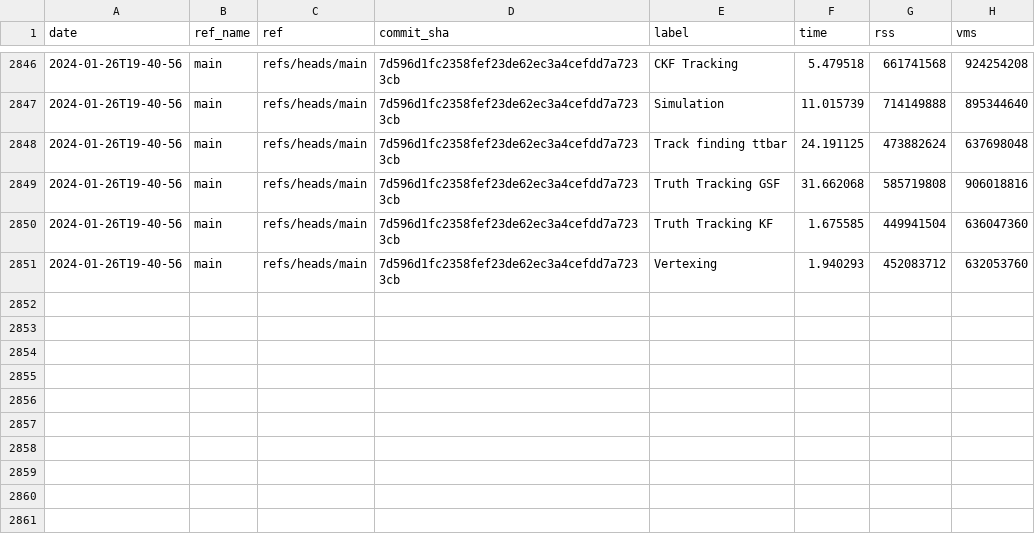
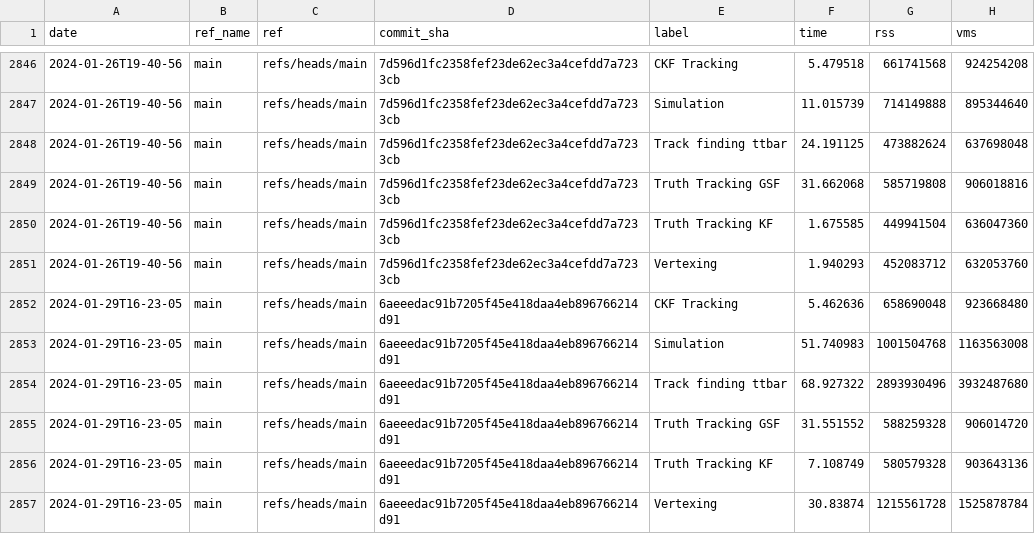
Before and after one commit to acts-project/runtime_metrics, a CSV file: metrics.csv, drawn as a sheet; only a part is shown, gaps mark what is left out.

```diff
--- a/metrics.csv
+++ b/metrics.csv
@@ -2851 +2851,7 @@ date,ref_name,ref,commit_sha,label,time,rss,vms
 2024-01-26T19-40-56,main,refs/heads/main,7d596d1fc2358fef23de62ec3a4cefdd7a7233cb,Vertexing,1.940293,452083712,632053760
+2024-01-29T16-23-05,main,refs/heads/main,6aeeedac91b7205f45e418daa4eb896766214d91,CKF Tracking,5.462636,658690048,923668480
+2024-01-29T16-23-05,main,refs/heads/main,6aeeedac91b7205f45e418daa4eb896766214d91,Simulation,51.740983,1001504768,1163563008
+2024-01-29T16-23-05,main,refs/heads/main,6aeeedac91b7205f45e418daa4eb896766214d91,Track finding ttbar,68.927322,2893930496,3932487680
+2024-01-29T16-23-05,main,refs/heads/main,6aeeedac91b7205f45e418daa4eb896766214d91,Truth Tracking GSF,31.551552,588259328,906014720
+2024-01-29T16-23-05,main,refs/heads/main,6aeeedac91b7205f45e418daa4eb896766214d91,Truth Tracking KF,7.108749,580579328,903643136
+2024-01-29T16-23-05,main,refs/heads/main,6aeeedac91b7205f45e418daa4eb896766214d91,Vertexing,30.83874,1215561728,1525878784
```
